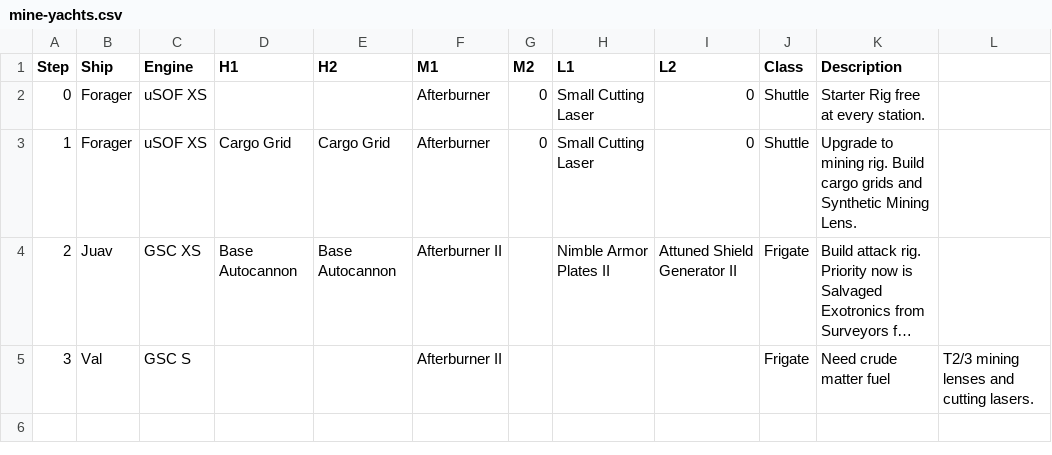
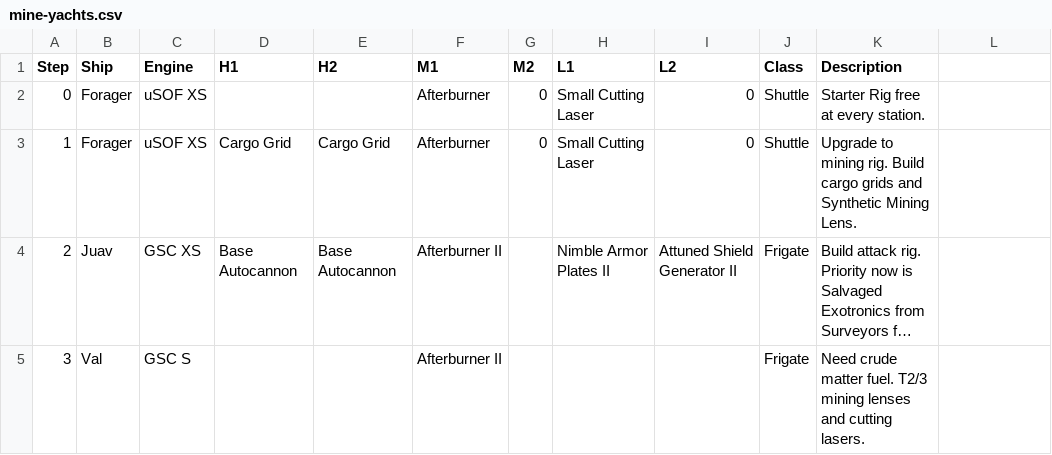
Before and after one commit to gwt-git/mine.yachts, a CSV file: mine-yachts.csv, drawn as a sheet; long unchanged cells end in …; the diff names each change by its address in the sheet, - before the commit and + after, or states it on an @@ line.

Commit message:
Update mine-yachts.csv

```diff
--- a/mine-yachts.csv
+++ b/mine-yachts.csv
-K5 (Description): Need crude matter fuel
+K5 (Description): Need crude matter fuel. T2/3 mining lenses and cutting lasers.
-L5: T2/3 mining lenses and cutting lasers.
+L5: (empty)
```
